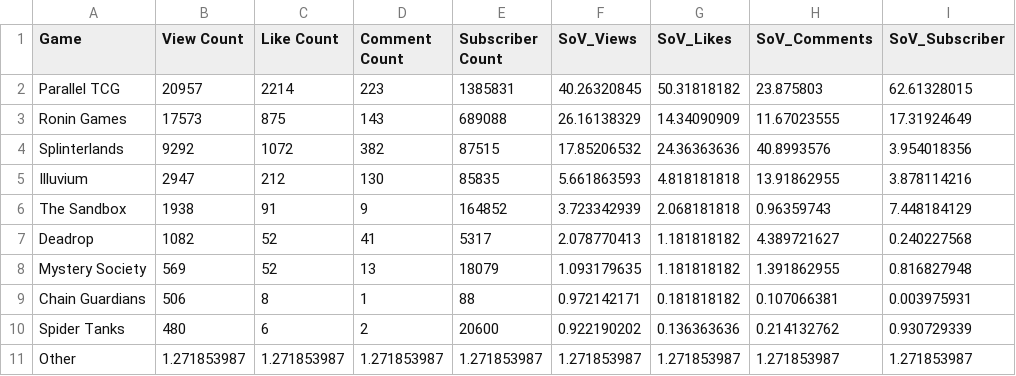
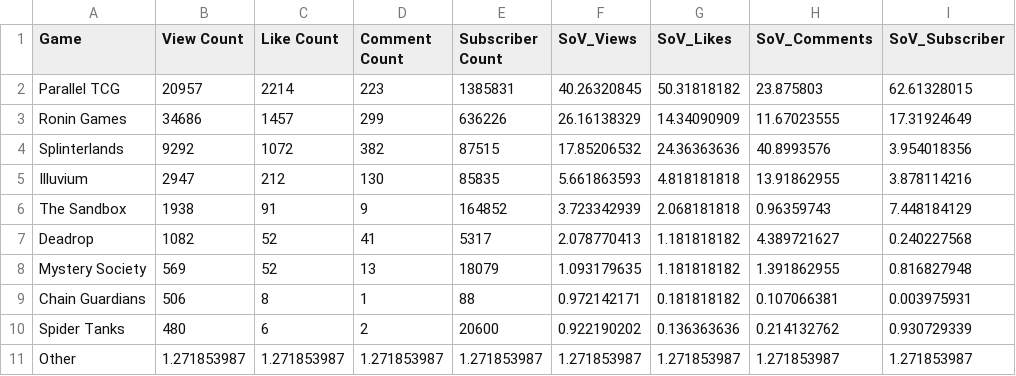
Before and after one commit to Cprogram06/smcp-dashboard, a CSV file: csvs/SOV - YT_RVF.csv, drawn as a sheet.

```diff
--- a/csvs/SOV - YT_RVF.csv
+++ b/csvs/SOV - YT_RVF.csv
@@ -2,3 +2,3 @@ Game,View Count,Like Count,Comment Count,Subscriber Count,SoV_Views,SoV_Likes,So
 Parallel TCG,20957,2214,223,1385831,40.26320845,50.31818182,23.875803,62.61328015
-Ronin Games,17573,875,143,689088,26.16138329,14.34090909,11.67023555,17.31924649
+Ronin Games,34686,1457,299,636226,26.16138329,14.34090909,11.67023555,17.31924649
 Splinterlands,9292,1072,382,87515,17.85206532,24.36363636,40.8993576,3.954018356
```
Also changed, not shown: csvs/SOV - YT_axie_vs_field.csv, csvs/SOV - YT_ronin_games.csv.
